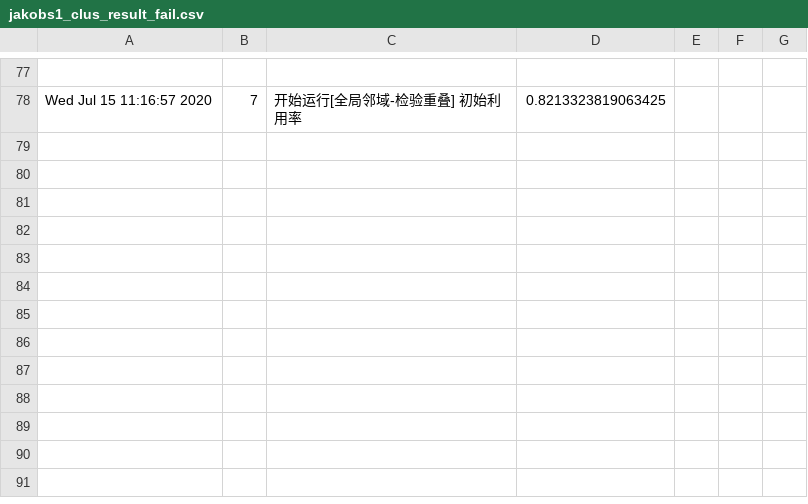
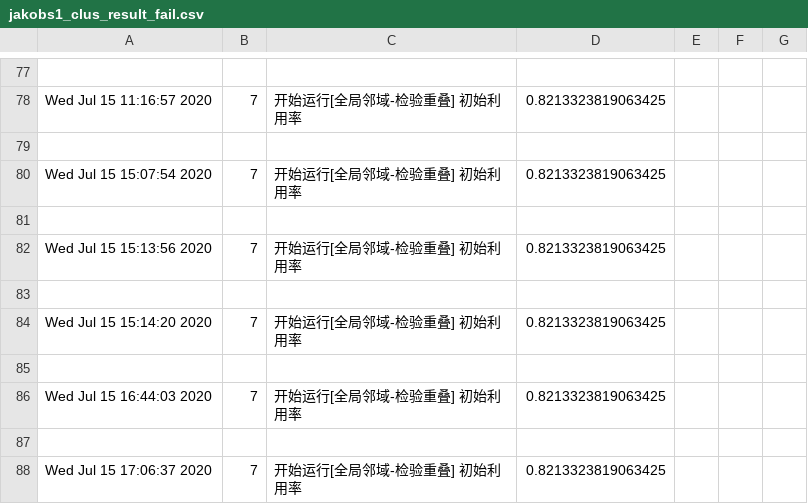
Before and after one commit to seanys/Packing-Algorithm, a CSV file: record/lp_result/jakobs1_clus_result_fail.csv, drawn as a sheet; only a part is shown, gaps mark what is left out; the diff names each change by its address in the sheet, - before the commit and + after, or states it on an @@ line.

```diff
--- a/record/lp_result/jakobs1_clus_result_fail.csv
+++ b/record/lp_result/jakobs1_clus_result_fail.csv
+row 79: (empty)
+row 80: Wed Jul 15 15:07:54 2020 | 7 | 开始运行[全局邻域-检验重叠] 初始利用率 | 0.8213323819063425
+row 81: (empty)
+row 82: Wed Jul 15 15:13:56 2020 | 7 | 开始运行[全局邻域-检验重叠] 初始利用率 | 0.8213323819063425
+row 83: (empty)
+row 84: Wed Jul 15 15:14:20 2020 | 7 | 开始运行[全局邻域-检验重叠] 初始利用率 | 0.8213323819063425
+row 85: (empty)
+row 86: Wed Jul 15 16:44:03 2020 | 7 | 开始运行[全局邻域-检验重叠] 初始利用率 | 0.8213323819063425
+row 87: (empty)
+row 88: Wed Jul 15 17:06:37 2020 | 7 | 开始运行[全局邻域-检验重叠] 初始利用率 | 0.8213323819063425
```
Also changed, not shown: record/lp_initial.csv, record/lp_result/jakobs1_clus_result_success.csv, 4 other files.
